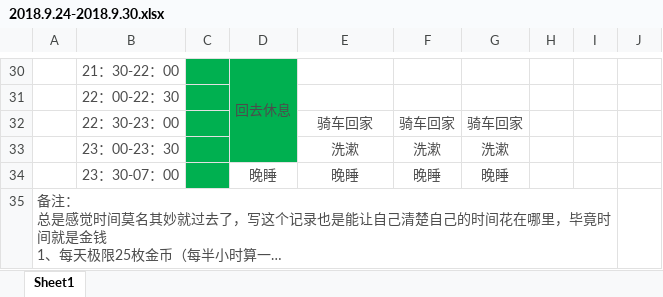
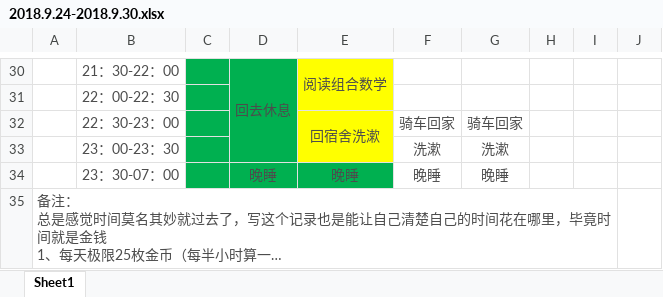
Before and after one commit to YaboSun/Schedule-and-Plan, an Excel workbook: 2018.9.24-2018.9.30.xlsx, sheet Sheet1, drawn as a sheet; only a part is shown, gaps mark what is left out; long unchanged cells end in …; values as stored, in another font and other column widths than the file's, no borders; the diff covers the shown part only; the diff names each change by its address in the sheet, - before the commit and + after, or states it on an @@ line.

```diff
--- a/2018.9.24-2018.9.30.xlsx (sheet Sheet1)
+++ b/2018.9.24-2018.9.30.xlsx (sheet Sheet1)
-E30:E33 fill: none
+E30:E33 fill: #FFFF00
-E30: (empty)
+E30: 阅读组合数学
+E30:E31 merged
-E32: 骑车回家
+E32: 回宿舍洗漱
+E32:E33 merged
-E33: 洗漱
+E33: (empty)
-D34:E34 fill: none
+D34:E34 fill: #00B050
```
Also changed, not shown: 12 edited cells, cell formats and merged cells elsewhere in this sheet, time is money.xlsx.
